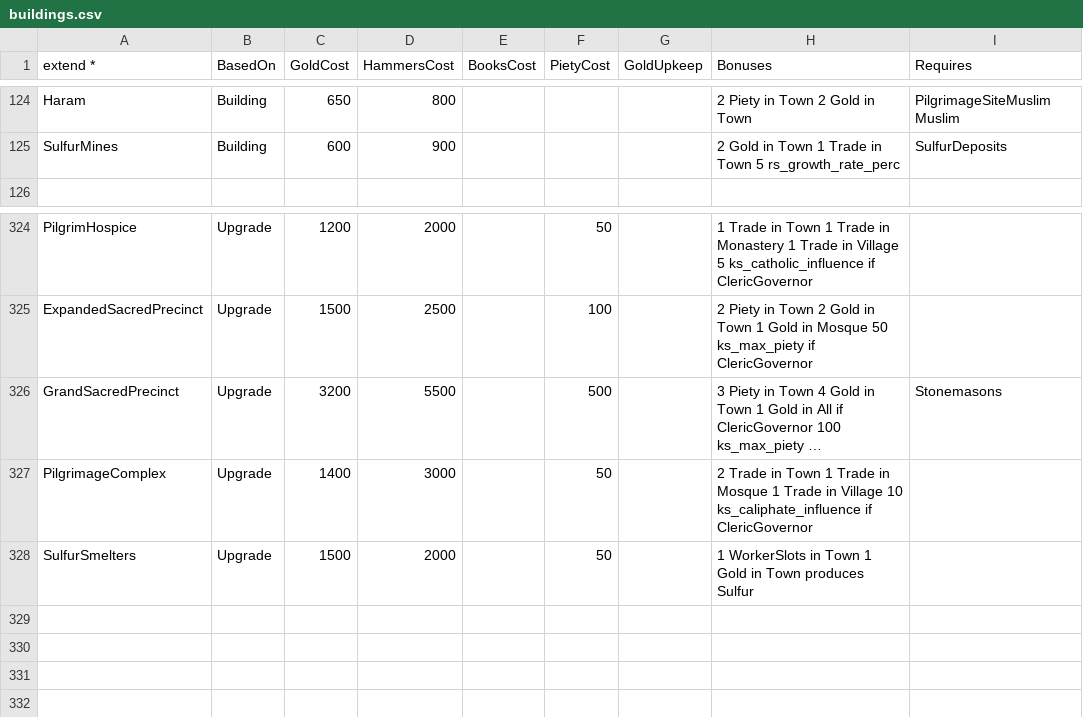
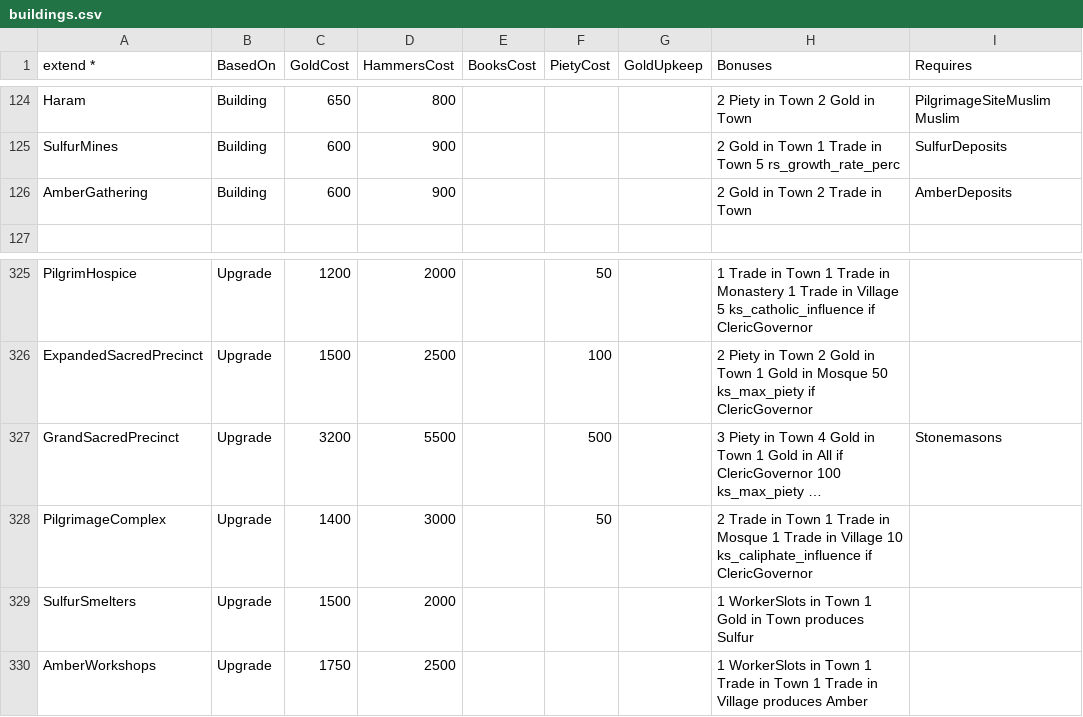
Before and after one commit to Mewyii/Statera-KoH-2-Balance-Overhaul-Mod, a CSV file: Defs/Buildings/buildings.csv, drawn as a sheet; only a part is shown, gaps mark what is left out; long unchanged cells end in …; addresses are those after the commit; the diff names each change by its address in the sheet, - before the commit and + after, or states it on an @@ line.

Commit message:
small ai updates, added amber buildings.

```diff
--- a/Defs/Buildings/buildings.csv
+++ b/Defs/Buildings/buildings.csv
+row 126: AmberGathering | Building | 600 | 900 |  |  |  | 2 Gold in Town 2 Trade in Town | AmberDeposits
-F329 (PietyCost): 50
+F329 (PietyCost): (empty)
+row 330: AmberWorkshops | Upgrade | 1750 | 2500 |  |  |  | 1 WorkerSlots in Town 1 Trade in Town 1 Trade in Village produces Amber
```
Also changed, not shown: Texts/languages.csv, 6 other files.
